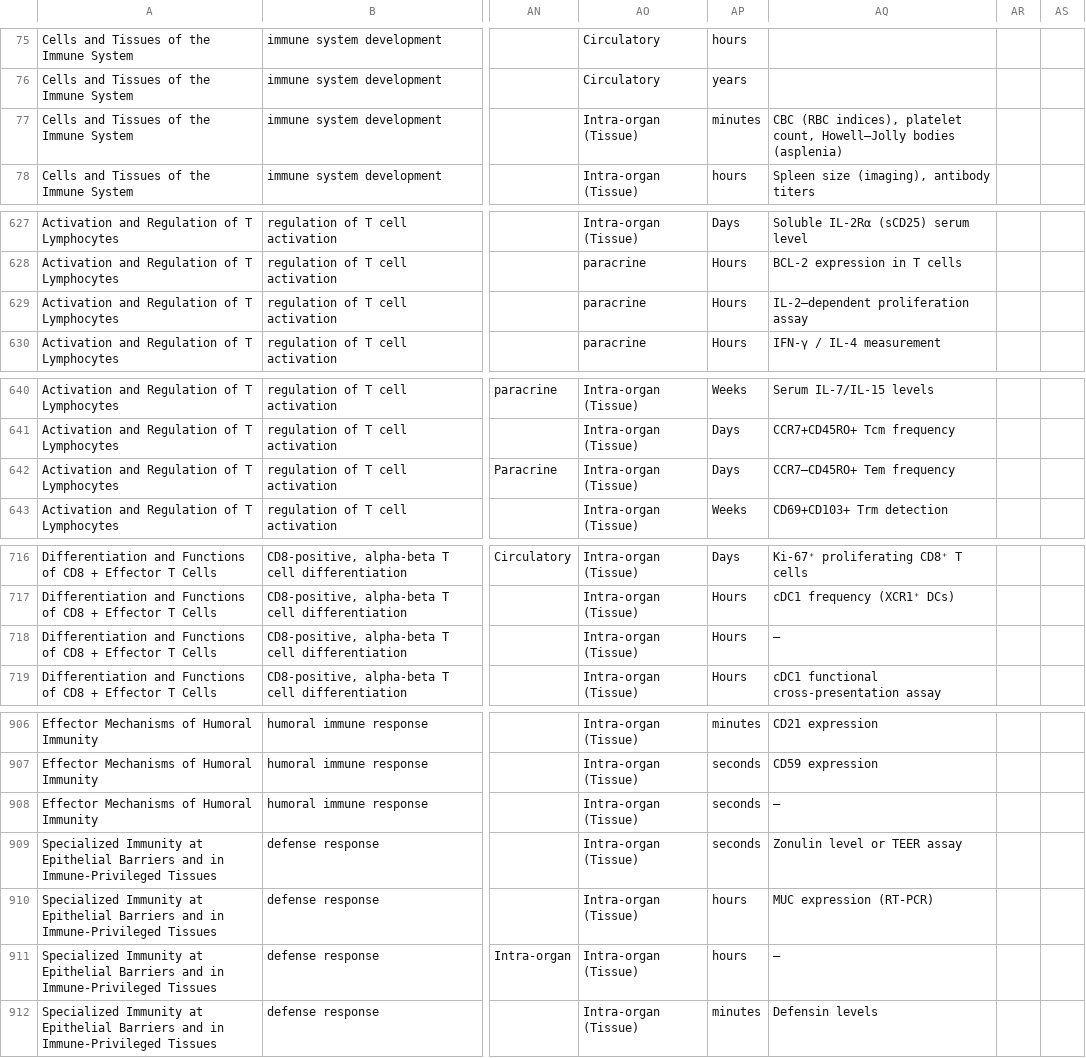
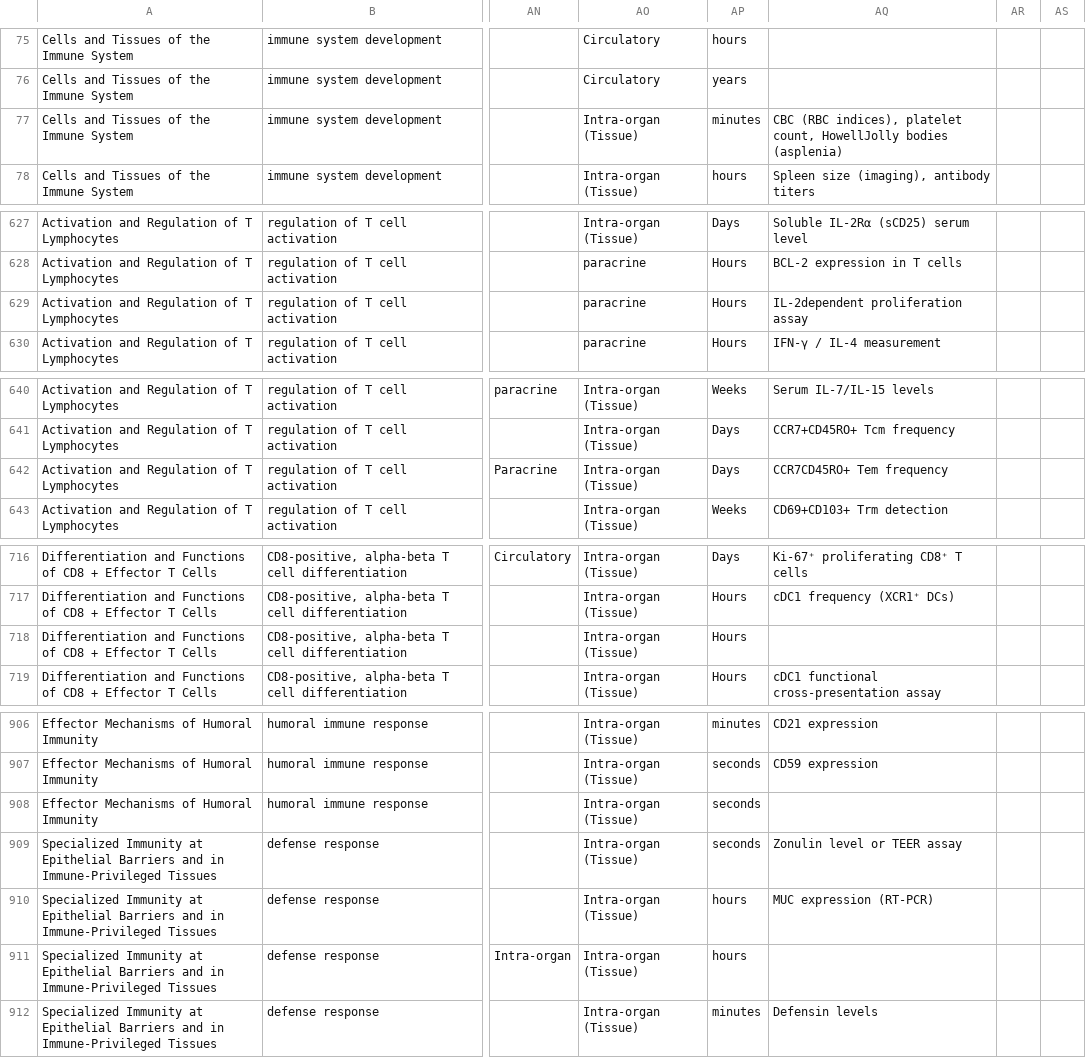
Before and after one commit to wholepersonproject/wpp-kg, a CSV file: digital-objects/wpp/immune-and-lymphatic-system/draft/raw/Immune_and_Lymphatic_System.csv, drawn as a sheet; only a part is shown, gaps mark what is left out; the diff covers the shown part only; the diff names each change by its address in the sheet, - before the commit and + after, or states it on an @@ line.

```diff
--- a/digital-objects/wpp/immune-and-lymphatic-system/draft/raw/Immune_and_Lymphatic_System.csv
+++ b/digital-objects/wpp/immune-and-lymphatic-system/draft/raw/Immune_and_Lymphatic_System.csv
-AQ77: …platelet count, Howell–Jolly bodies (asplenia)
+AQ77: …platelet count, HowellJolly bodies (asplenia)
-AQ629: IL-2–dependent proliferation assay
+AQ629: IL-2dependent proliferation assay
-AQ642: CCR7–CD45RO+ Tem frequency
+AQ642: CCR7CD45RO+ Tem frequency
-AQ718: –
+AQ718: (empty)
-AQ908: –
+AQ908: (empty)
-AQ911: –
+AQ911: (empty)
```
Also changed, not shown: 37 edited cells elsewhere in this file, digital-objects/wpp/fascia-system/draft/raw/Fascia_System.csv, 4 other files.
